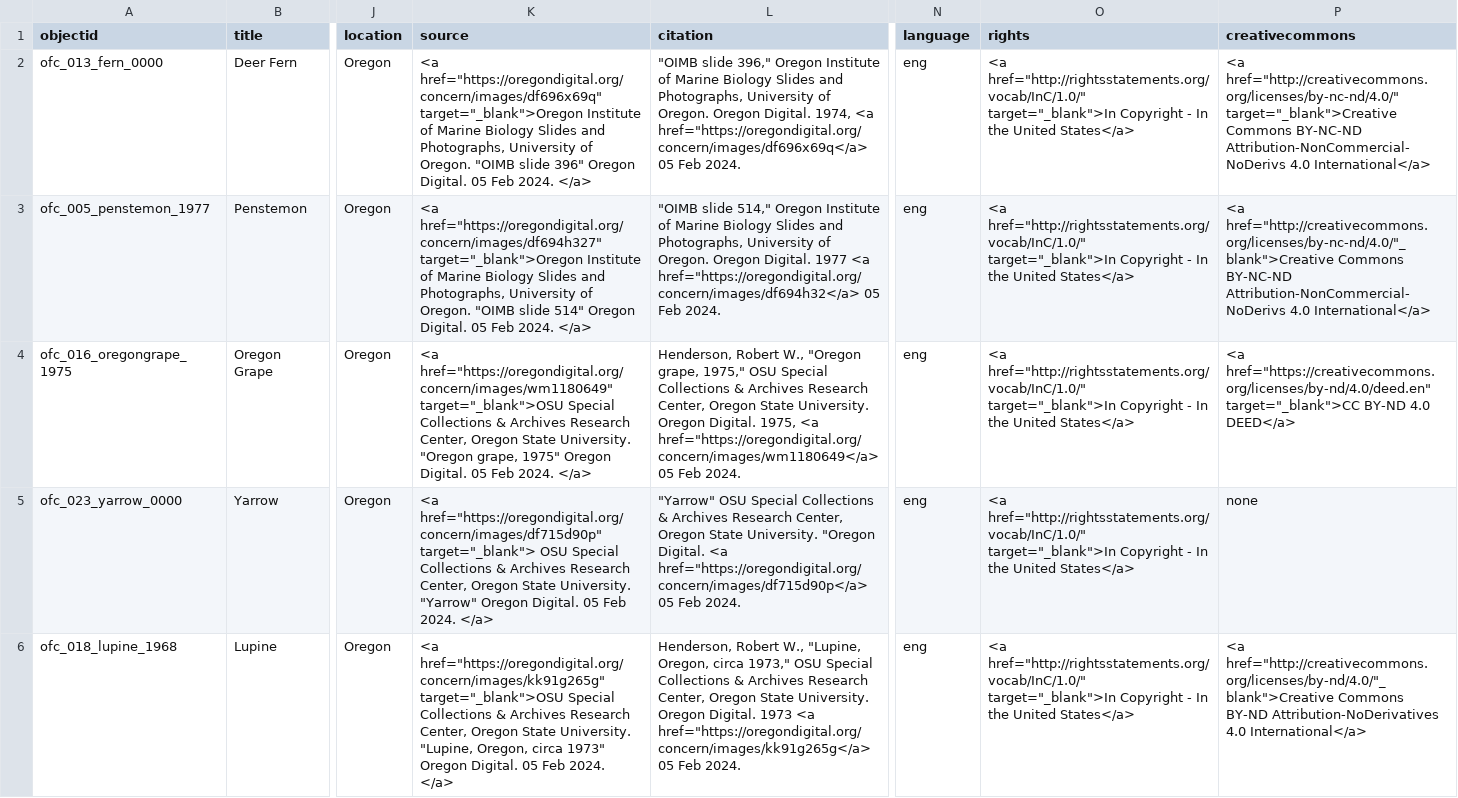
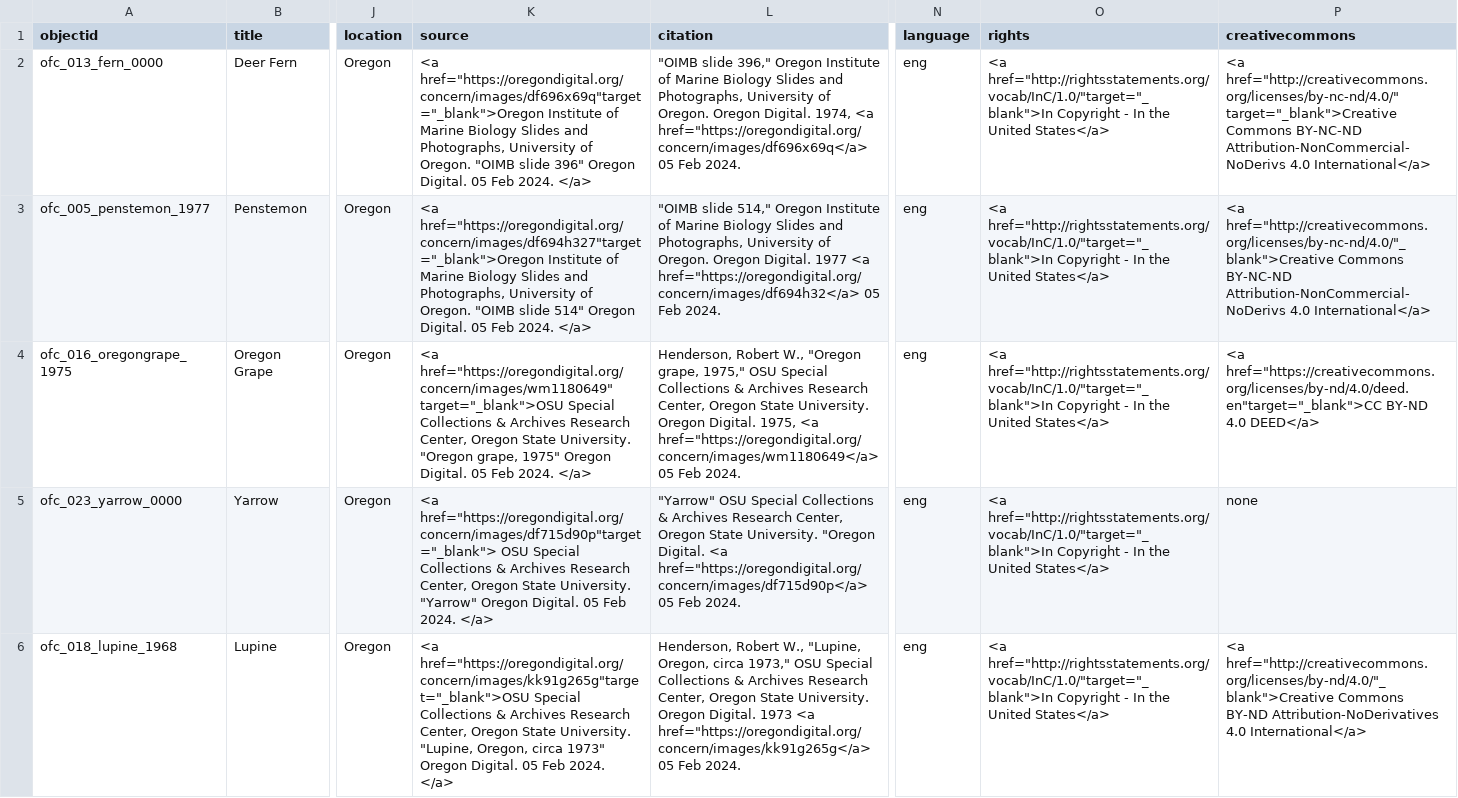
Before and after one commit to LIB350MWinter2024/gold-sandbox, a CSV file: _data/chloe-metadata.csv, drawn as a sheet; only a part is shown, gaps mark what is left out; the diff names each change by its address in the sheet, - before the commit and + after, or states it on an @@ line.

Commit message:
Update chloe-metadata.csv
removed spaces before "target"

```diff
--- a/_data/chloe-metadata.csv
+++ b/_data/chloe-metadata.csv
-K2 (source): <a href="https://oregondigital.org/concern/images/df696x69q" target="_blank">Oregon Institute of…
+K2 (source): <a href="https://oregondigital.org/concern/images/df696x69q"target="_blank">Oregon Institute of…
-O2:O6 (rights): <a href="http://rightsstatements.org/vocab/InC/1.0/" target="_blank">In Copyright -…
+O2:O6 (rights): <a href="http://rightsstatements.org/vocab/InC/1.0/"target="_blank">In Copyright -…
-K3 (source): <a href="https://oregondigital.org/concern/images/df694h327" target="_blank">Oregon Institute of…
+K3 (source): <a href="https://oregondigital.org/concern/images/df694h327"target="_blank">Oregon Institute of…
-P4 (creativecommons): <a href="https://creativecommons.org/licenses/by-nd/4.0/deed.en" target="_blank">CC BY-ND 4.0…
+P4 (creativecommons): <a href="https://creativecommons.org/licenses/by-nd/4.0/deed.en"target="_blank">CC BY-ND 4.0…
-K5 (source): <a href="https://oregondigital.org/concern/images/df715d90p" target="_blank"> OSU Special…
+K5 (source): <a href="https://oregondigital.org/concern/images/df715d90p"target="_blank"> OSU Special…
-K6 (source): <a href="https://oregondigital.org/concern/images/kk91g265g" target="_blank">OSU Special Collections…
+K6 (source): <a href="https://oregondigital.org/concern/images/kk91g265g"target="_blank">OSU Special Collections…
```
